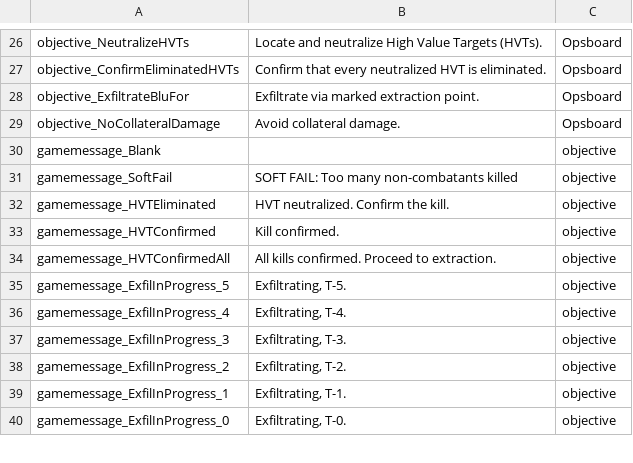
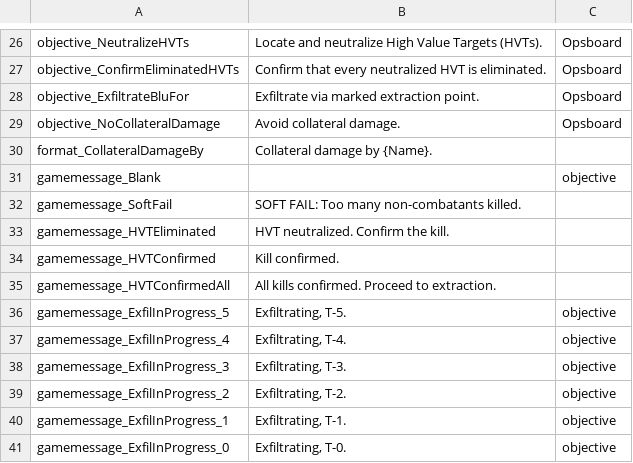
Before and after one commit to Bob-AT/workflow-test-repo, a CSV file: GroundBranch/Content/Localization/GroundBranch/en/KillConfirmed.csv, drawn as a sheet; only a part is shown, gaps mark what is left out; addresses are those after the commit; the diff names each change by its address in the sheet, - before the commit and + after, or states it on an @@ line.

```diff
--- a/GroundBranch/Content/Localization/GroundBranch/en/KillConfirmed.csv
+++ b/GroundBranch/Content/Localization/GroundBranch/en/KillConfirmed.csv
+row 30: format_CollateralDamageBy | Collateral damage by {Name}.
-B32: SOFT FAIL: Too many non-combatants killed
+B32: SOFT FAIL: Too many non-combatants killed.
-C32:C35: objective
+C32:C35: (empty)
```
Also changed, not shown: GroundBranch/Content/Localization/GroundBranch/en/AssetExtraction.csv, GroundBranch/Content/Localization/GroundBranch/en/SecurityDetail.csv, 3 other files.
